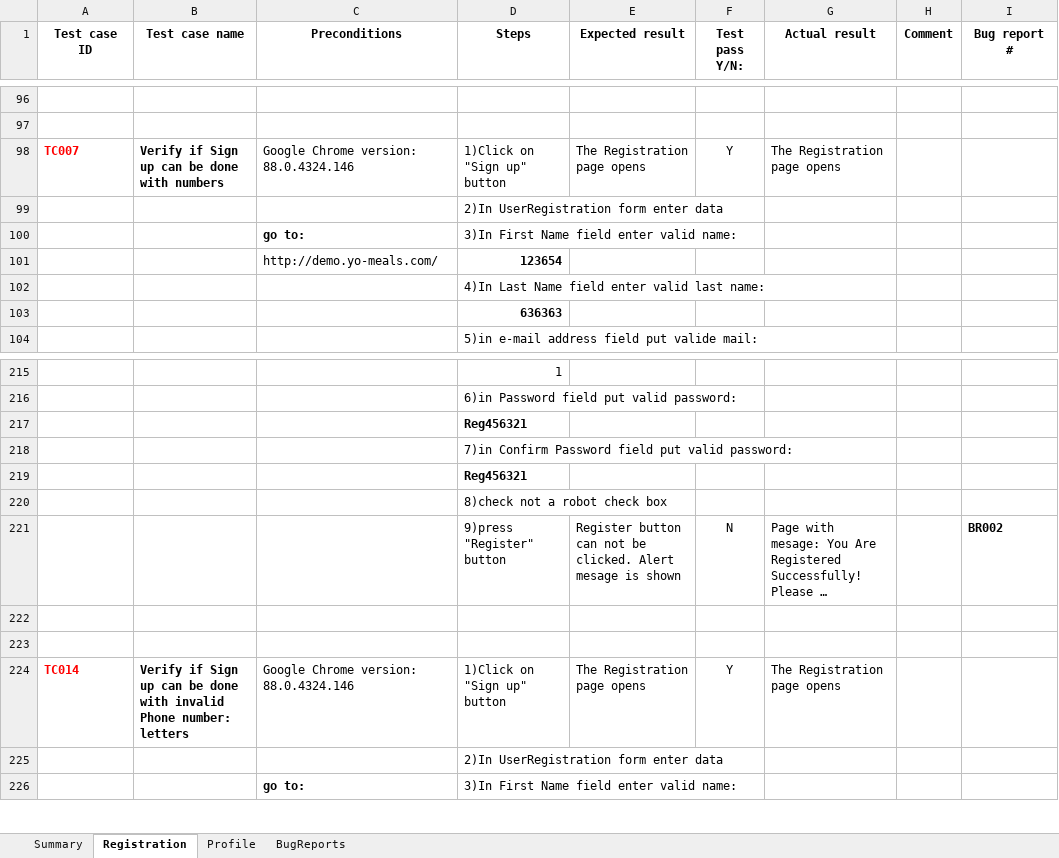
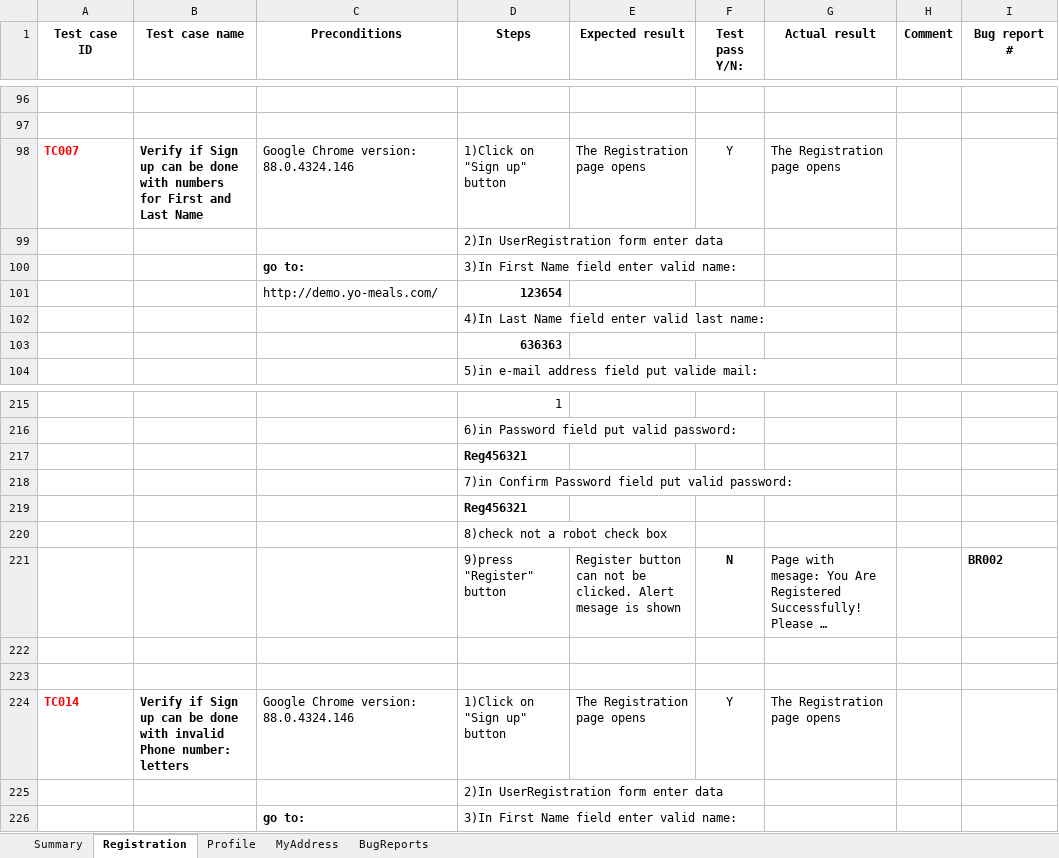
Before and after one commit to ivanapfafsovljanski/qaExercise1, an Excel workbook: data/TestCase.xlsx, sheet Registration, drawn as a sheet; only a part is shown, gaps mark what is left out; long unchanged cells end in …; values as stored, in another font and other column widths than the file's, no borders; the diff names each change by its address in the sheet, - before the commit and + after, or states it on an @@ line.

```diff
--- a/data/TestCase.xlsx (sheet Registration)
+++ b/data/TestCase.xlsx (sheet Registration)
+sheet tab: MyAddress
-B98 (Test case name): …with numbers
+B98 (Test case name): …with numbers for First and Last Name
-F221 bold: off
+F221 bold: on
```
Also changed, not shown: sheet Summary, sheet Profile, sheet BugReports, 6 other files.
